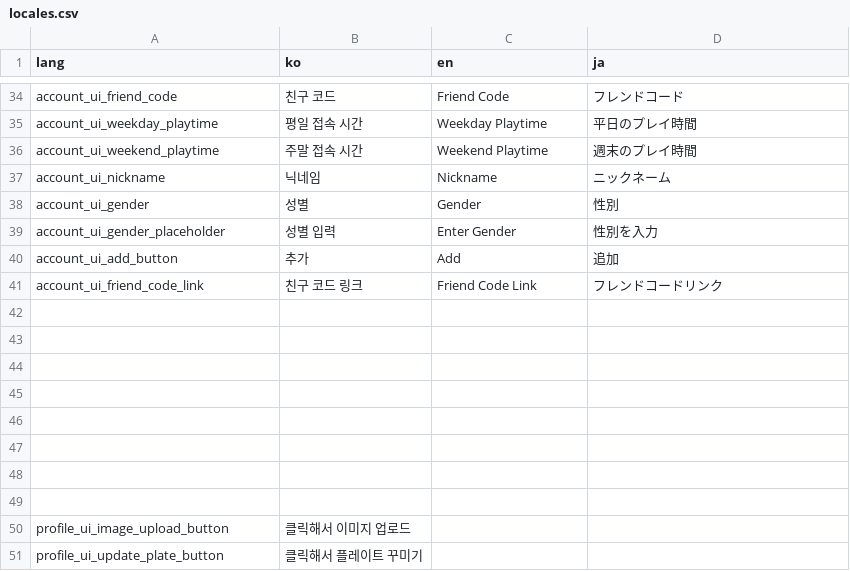
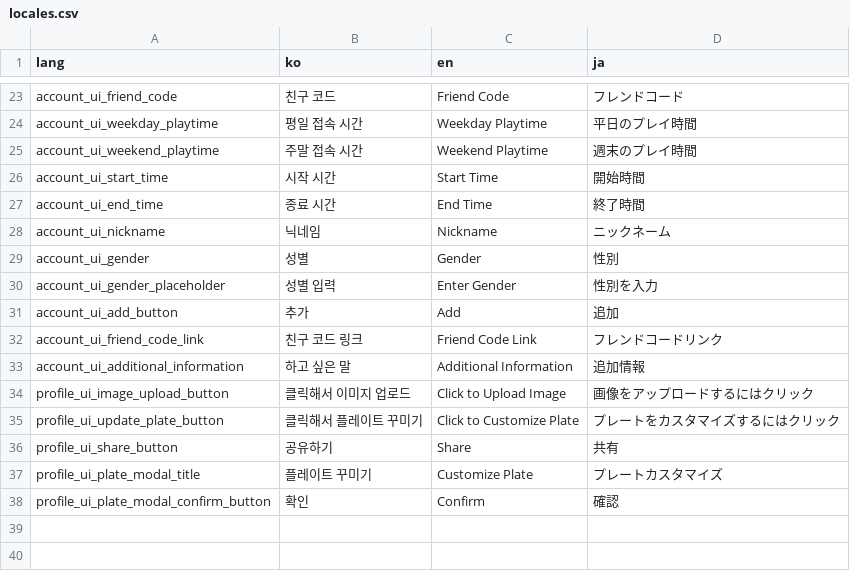
Before and after one commit to Splatfile/splatfile, a CSV file: scripts/locales/locales.csv, drawn as a sheet; only a part is shown, gaps mark what is left out; the diff covers the shown part only.

```diff
--- a/scripts/locales/locales.csv
+++ b/scripts/locales/locales.csv
@@ -36,2 +25,4 @@ account_ui_weekday_playtime,"평일 접속 시간","Weekday Playtime","平日の
 account_ui_weekend_playtime,주말 접속 시간,Weekend Playtime,週末のプレイ時間
+account_ui_start_time,시작 시간,Start Time,開始時間
+account_ui_end_time,종료 시간,End Time,終了時間
 account_ui_nickname,닉네임,Nickname,ニックネーム
@@ -41,11 +32,7 @@ account_ui_add_button,추가,Add,追加
 account_ui_friend_code_link,친구 코드 링크,Friend Code Link,フレンドコードリンク
-,,,
-,,,
-,,,
-,,,
-,,,
-,,,
-,,,
-,,,
-profile_ui_image_upload_button,클릭해서 이미지 업로드,,
-profile_ui_update_plate_button,클릭해서 플레이트 꾸미기,,
+account_ui_additional_information,하고 싶은 말,Additional Information,追加情報
+profile_ui_image_upload_button,클릭해서 이미지 업로드,Click to Upload Image,画像をアップロードするにはクリック
+profile_ui_update_plate_button,클릭해서 플레이트 꾸미기,Click to Customize Plate,プレートをカスタマイズするにはクリック
+profile_ui_share_button,공유하기,Share,共有
+profile_ui_plate_modal_title,플레이트 꾸미기,Customize Plate,プレートカスタマイズ
+profile_ui_plate_modal_confirm_button,확인,Confirm,確認
```
Also changed, not shown: 11 removed rows elsewhere in this file, 10 other files.
